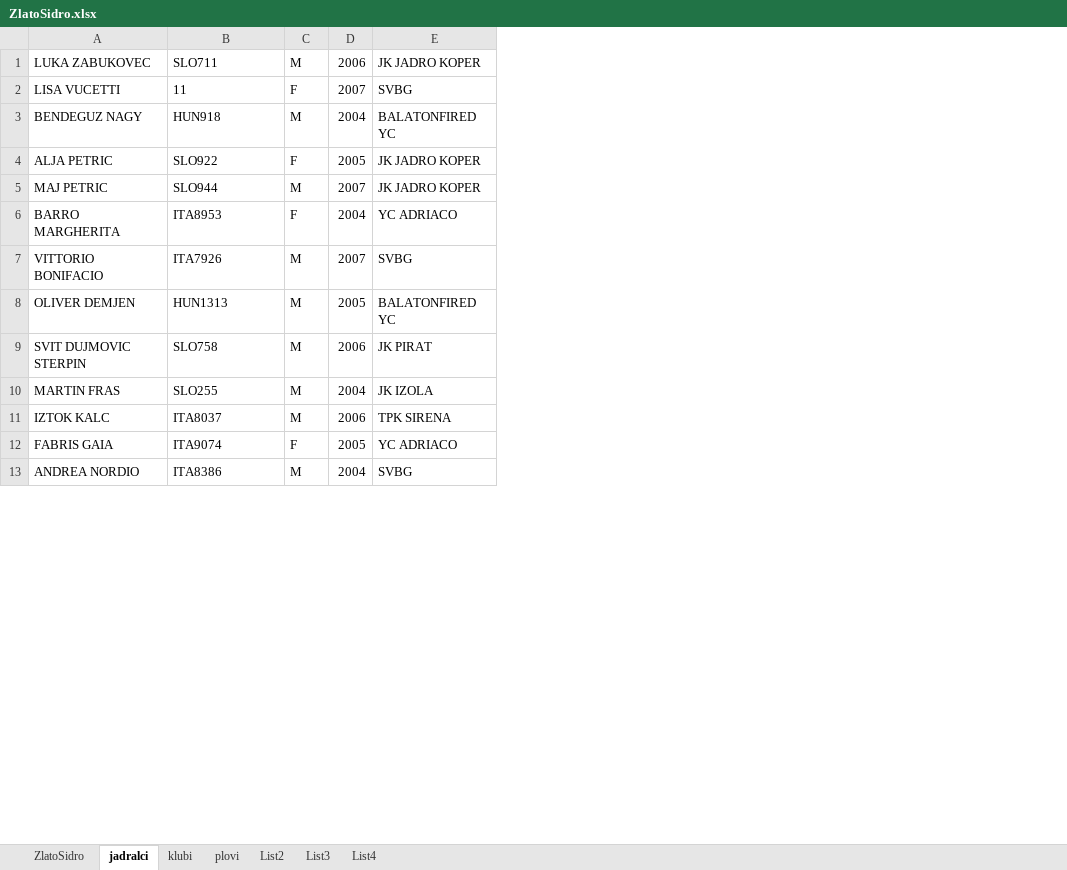
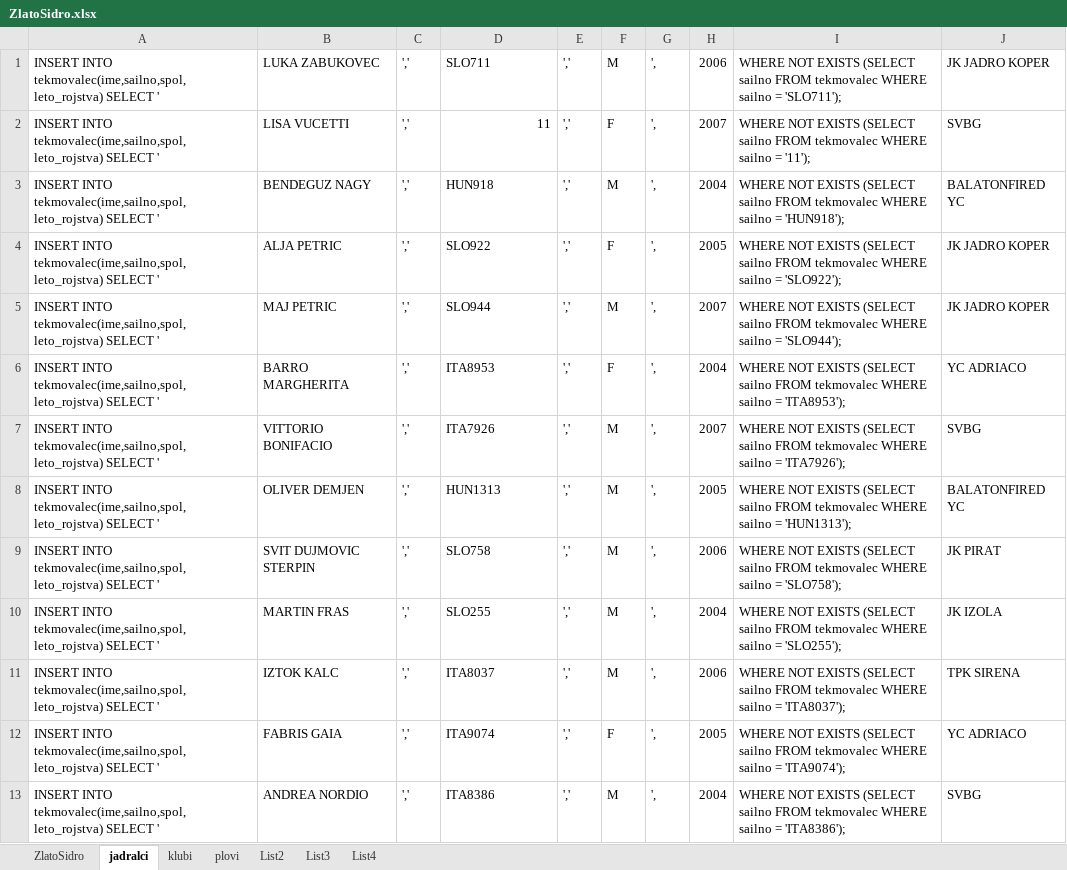
Before and after one commit to JureMB/BazaRegat, an Excel workbook: podatki/ZlatoSidro/ZlatoSidro.xlsx, sheet jadralci, drawn as a sheet; only a part is shown; values as stored, in another font and other column widths than the file's, no borders; addresses are those after the commit; the diff names each change by its address in the sheet, - before the commit and + after, or states it on an @@ line.

```diff
--- a/podatki/ZlatoSidro/ZlatoSidro.xlsx (sheet jadralci)
+++ b/podatki/ZlatoSidro/ZlatoSidro.xlsx (sheet jadralci)
+column A, rows 1-13: all INSERT INTO tekmovalec(ime,sailno,spol, leto_rojstva) SELECT '
+column C, rows 1-13: all ','
+column E, rows 1-13: all ','
+column G, rows 1-13: all ',
+column I, rows 1-13: WHERE NOT EXISTS (SELECT sailno FROM tekmovalec WHERE sailno = 'SLO711'); | WHERE NOT EXISTS (SELECT sailno FROM tekmovalec WHERE sailno = '11'); | WHERE NOT EXISTS (SELECT sailno FROM tekmovalec WHERE sailno = 'HUN918'); | WHERE NOT EXISTS (SELECT sailno FROM tekmovalec WHERE sailno = 'SLO922'); | WHERE NOT EXISTS (SELECT sailno FROM tekmovalec WHERE sailno = 'SLO944'); | WHERE NOT EXISTS (SELECT sailno FROM tekmovalec WHERE sailno = 'ITA8953'); | WHERE NOT EXISTS (SELECT sailno FROM tekmovalec WHERE sailno = 'ITA7926'); | WHERE NOT EXISTS (SELECT sailno FROM tekmovalec WHERE sailno = 'HUN1313'); | WHERE NOT EXISTS (SELECT sailno FROM tekmovalec WHERE sailno = 'SLO758'); | WHERE NOT EXISTS (SELECT sailno FROM tekmovalec WHERE sailno = 'SLO255'); | WHERE NOT EXISTS (SELECT sailno FROM tekmovalec WHERE sailno = 'ITA8037'); | WHERE NOT EXISTS (SELECT sailno FROM tekmovalec WHERE sailno = 'ITA9074'); | WHERE NOT EXISTS (SELECT sailno FROM tekmovalec WHERE sailno = 'ITA8386');
-D2 alignment: left
+D2 alignment: right
```
Also changed, not shown: sheet plovi, sheet klubi, podatki/SanSimon/SanSimon_plovi.xlsx, podatki/Velikonočna/velikonočna_klubi.xlsx, 3 other files.
